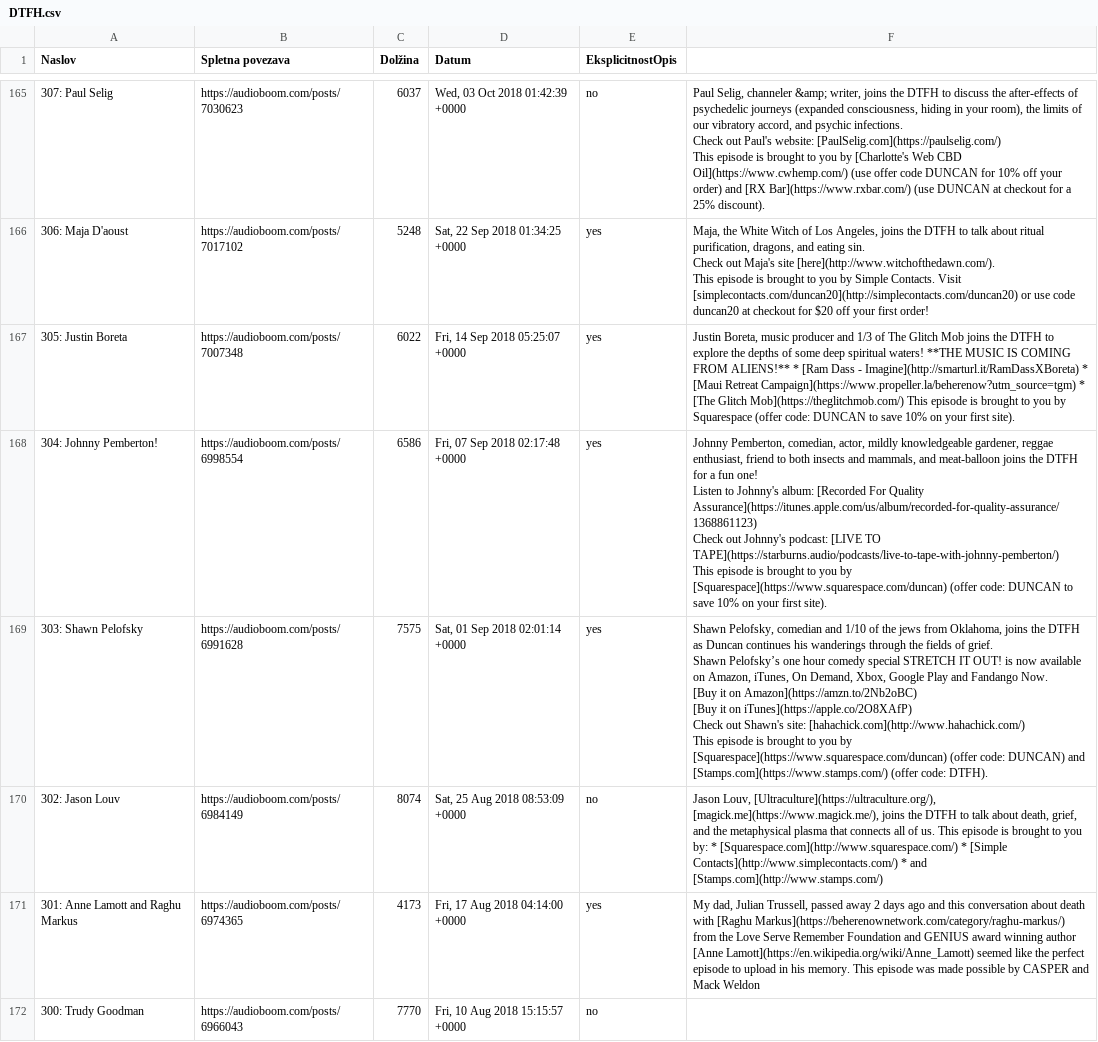
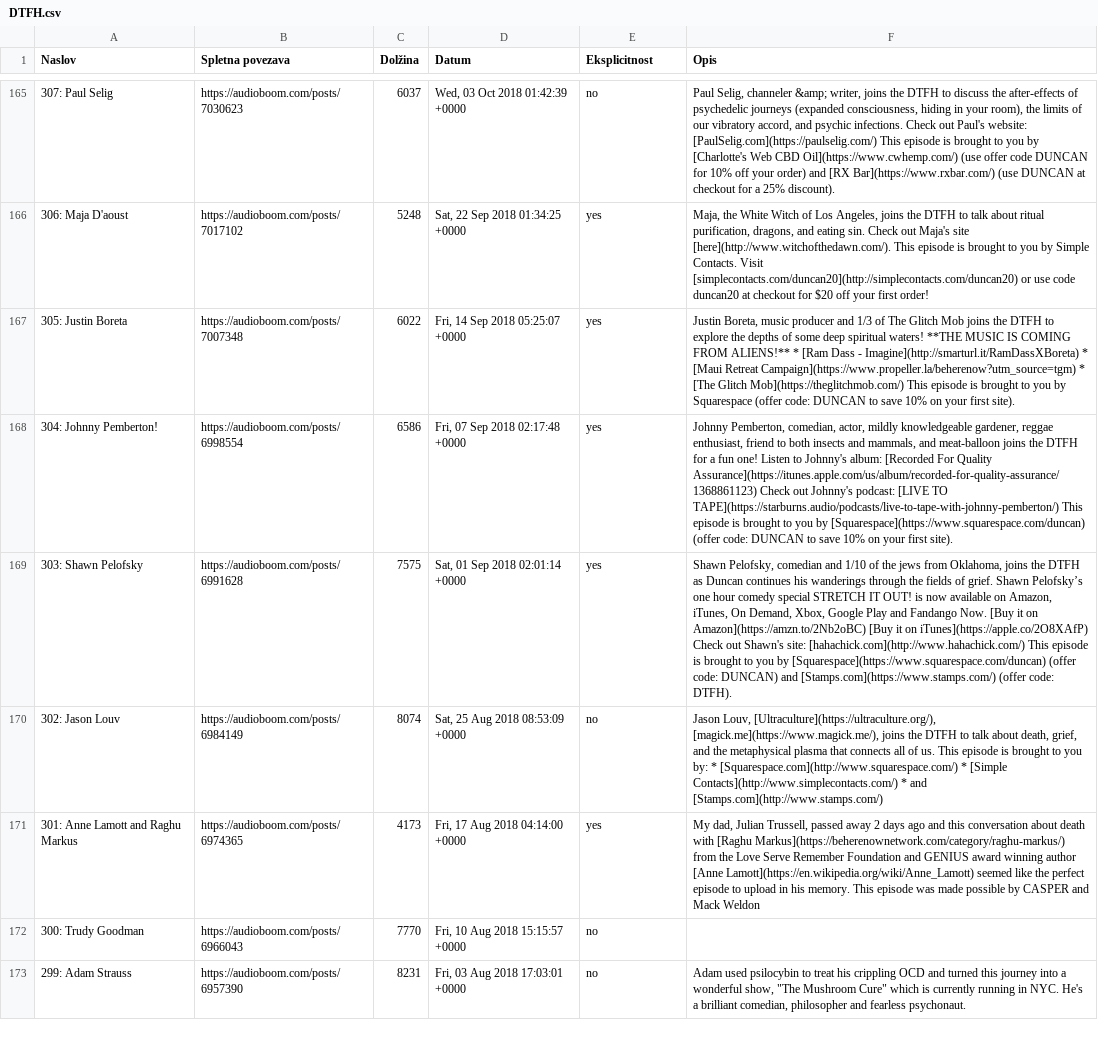
Before and after one commit to lukamarcic/DTFH-analiza-podatkov, a CSV file: DTFH.csv, drawn as a sheet; only a part is shown, gaps mark what is left out; the shorter side is filled out with more unchanged rows; the diff covers the shown part only; the diff names each change by its address in the sheet, - before the commit and + after, or states it on an @@ line.

```diff
--- a/DTFH.csv
+++ b/DTFH.csv
-E1: EksplicitnostOpis
+E1: Eksplicitnost
-F1: (empty)
+F1: Opis
-F165 (Opis): …25% discount).
+F165 (Opis): …25% discount).
-F166 (Opis): …first order!
+F166 (Opis): …first order!
-F168 (Opis): …first site).
+F168 (Opis): …first site).
-F169 (Opis): …code: DTFH).
+F169 (Opis): …code: DTFH).
```
Also changed, not shown: 15 edited cells elsewhere in this file, 1 other file.
